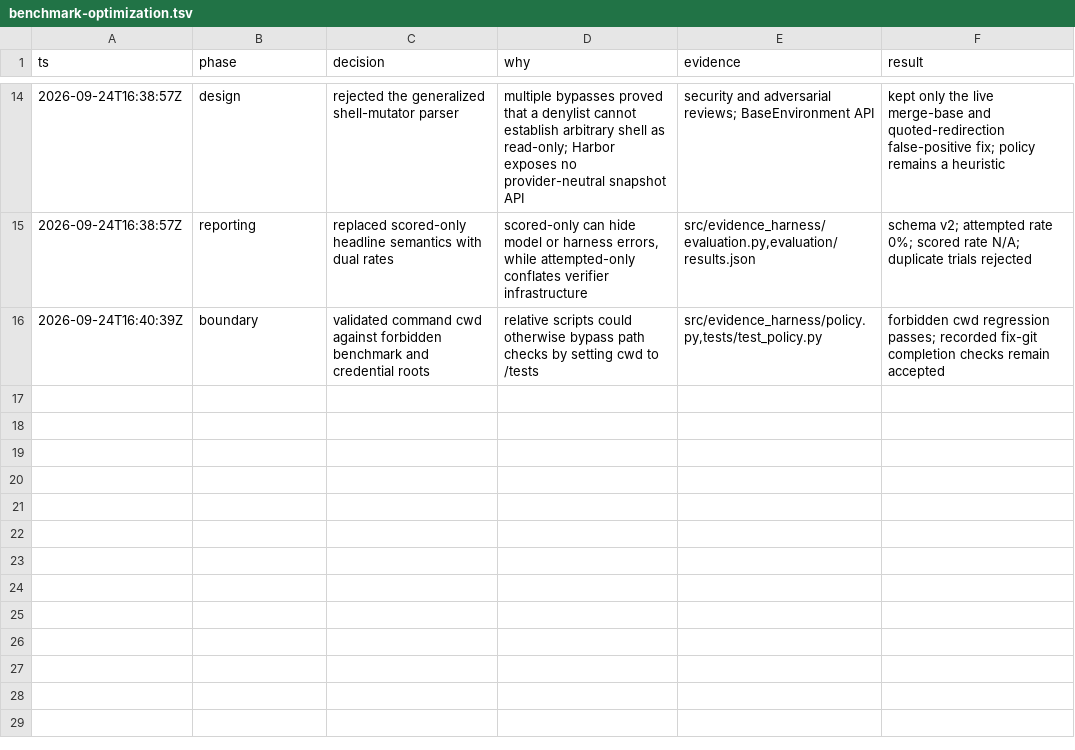
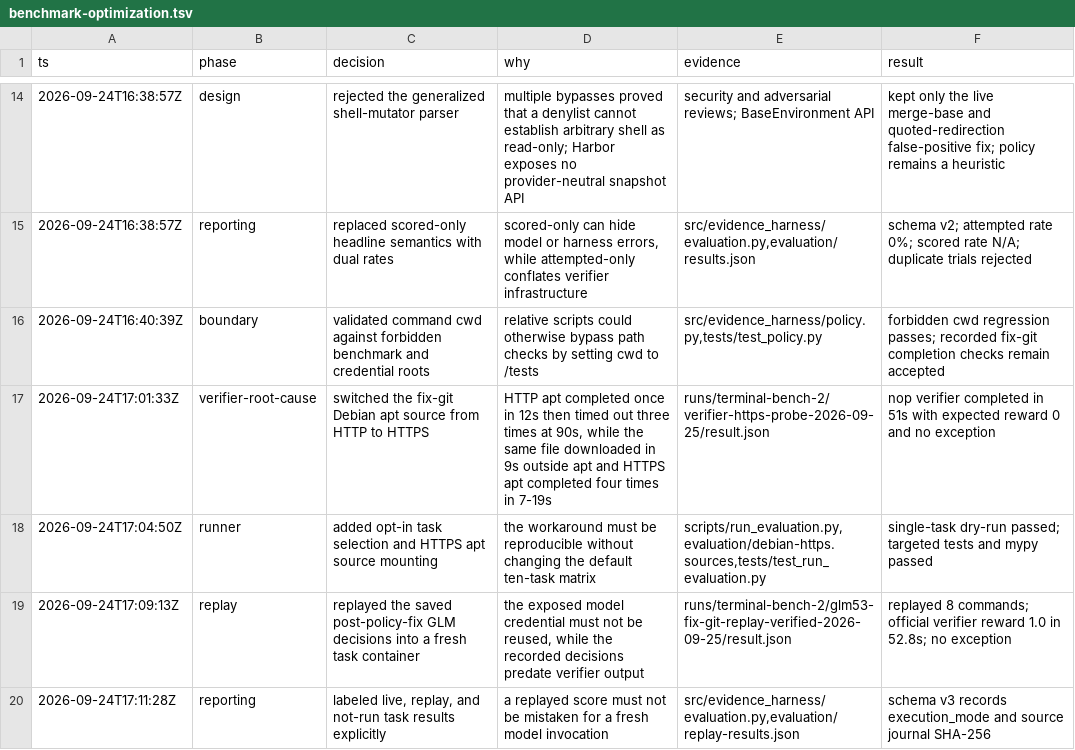
Before and after one commit to Duang777/Dharness, a TSV file: .audit/benchmark-optimization.tsv, drawn as a sheet; only a part is shown, gaps mark what is left out.

Commit message:
fix: route verifier apt downloads through HTTPS
The task image's apt HTTP path repeatedly stalled under OrbStack. Add an opt-in HTTPS source mount and label replayed benchmark results separately from live model runs.

```diff
--- a/.audit/benchmark-optimization.tsv
+++ b/.audit/benchmark-optimization.tsv
@@ -16 +16,5 @@ ts	phase	decision	why	evidence	result
 2026-09-24T16:40:39Z	boundary	validated command cwd against forbidden benchmark and credential roots	relative scripts could otherwise bypass path checks by setting cwd to /tests	src/evidence_harness/policy.py,tests/test_policy.py	forbidden cwd regression passes; recorded fix-git completion checks remain accepted
+2026-09-24T17:01:33Z	verifier-root-cause	switched the fix-git Debian apt source from HTTP to HTTPS	HTTP apt completed once in 12s then timed out three times at 90s, while the same file downloaded in 9s outside apt and HTTPS apt completed four times in 7-19s	runs/terminal-bench-2/verifier-https-probe-2026-09-25/result.json	nop verifier completed in 51s with expected reward 0 and no exception
+2026-09-24T17:04:50Z	runner	added opt-in task selection and HTTPS apt source mounting	the workaround must be reproducible without changing the default ten-task matrix	scripts/run_evaluation.py,evaluation/debian-https.sources,tests/test_run_evaluation.py	single-task dry-run passed; targeted tests and mypy passed
+2026-09-24T17:09:13Z	replay	replayed the saved post-policy-fix GLM decisions into a fresh task container	the exposed model credential must not be reused, while the recorded decisions predate verifier output	runs/terminal-bench-2/glm53-fix-git-replay-verified-2026-09-25/result.json	replayed 8 commands; official verifier reward 1.0 in 52.8s; no exception
+2026-09-24T17:11:28Z	reporting	labeled live, replay, and not-run task results explicitly	a replayed score must not be mistaken for a fresh model invocation	src/evidence_harness/evaluation.py,evaluation/replay-results.json	schema v3 records execution_mode and source journal SHA-256
```
Also changed, not shown: 16 other files.
